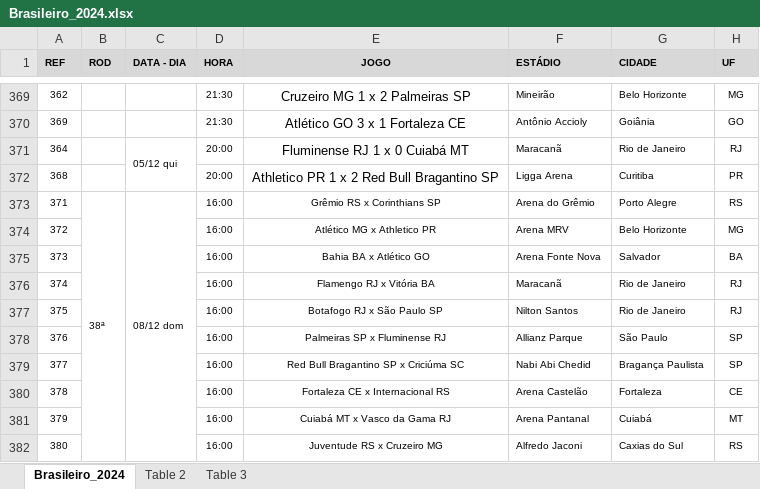
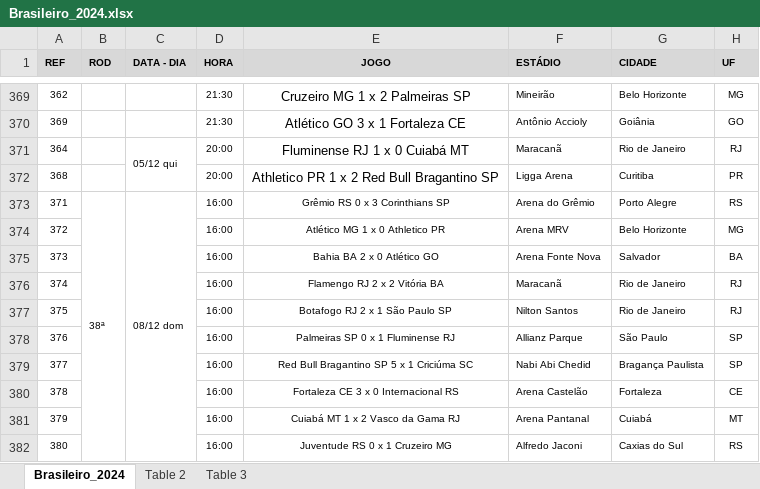
Before and after one commit to DeveloperScalambrine/ReviewTrybe, an Excel workbook: ETL/File/Brasileiro_2024.xlsx, sheet Brasileiro_2024, drawn as a sheet; only a part is shown, gaps mark what is left out; values as stored, in another font and other column widths than the file's, no borders; charts and pictures not drawn; the diff names each change by its address in the sheet, - before the commit and + after, or states it on an @@ line.

```diff
--- a/ETL/File/Brasileiro_2024.xlsx (sheet Brasileiro_2024)
+++ b/ETL/File/Brasileiro_2024.xlsx (sheet Brasileiro_2024)
-E373 (JOGO): Grêmio RS x Corinthians SP
+E373 (JOGO): Grêmio RS 0 x 3 Corinthians SP
-E374 (JOGO): Atlético MG x Athletico PR
+E374 (JOGO): Atlético MG 1 x 0 Athletico PR
-E375 (JOGO): Bahia BA x Atlético GO
+E375 (JOGO): Bahia BA 2 x 0 Atlético GO
-E376 (JOGO): Flamengo RJ x Vitória BA
+E376 (JOGO): Flamengo RJ 2 x 2 Vitória BA
-E377 (JOGO): Botafogo RJ x São Paulo SP
+E377 (JOGO): Botafogo RJ 2 x 1 São Paulo SP
-E378 (JOGO): Palmeiras SP x Fluminense RJ
+E378 (JOGO): Palmeiras SP 0 x 1 Fluminense RJ
-E379 (JOGO): Red Bull Bragantino SP x Criciúma SC
+E379 (JOGO): Red Bull Bragantino SP 5 x 1 Criciúma SC
-E380 (JOGO): Fortaleza CE x Internacional RS
+E380 (JOGO): Fortaleza CE 3 x 0 Internacional RS
-E381 (JOGO): Cuiabá MT x Vasco da Gama RJ
+E381 (JOGO): Cuiabá MT 1 x 2 Vasco da Gama RJ
-E382 (JOGO): Juventude RS x Cruzeiro MG
+E382 (JOGO): Juventude RS 0 x 1 Cruzeiro MG
```
Also changed, not shown: 1 other file.
